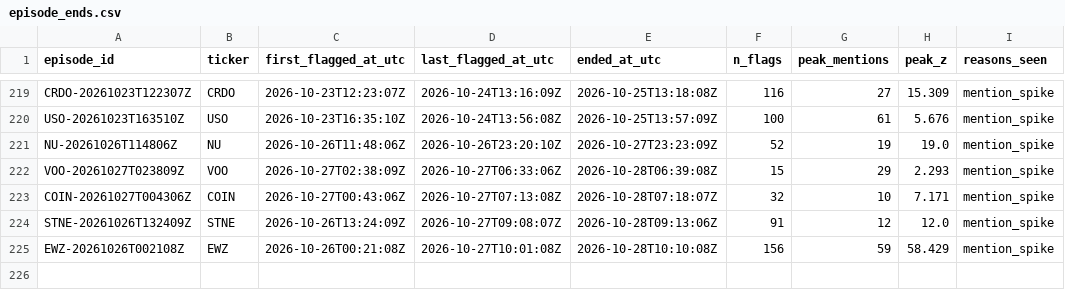
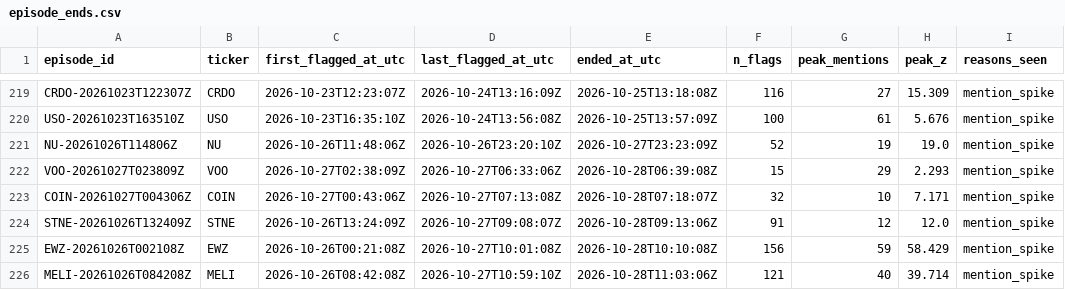
Before and after one commit to ShouvikRaj/pump-dump-detector, a CSV file: candidates/episode_ends.csv, drawn as a sheet; only a part is shown, gaps mark what is left out; the diff names each change by its address in the sheet, - before the commit and + after, or states it on an @@ line.

```diff
--- a/candidates/episode_ends.csv
+++ b/candidates/episode_ends.csv
+row 226: MELI-20261026T084208Z | MELI | 2026-10-26T08:42:08Z | 2026-10-27T10:59:10Z | 2026-10-28T11:03:06Z | 121 | 40 | 39.714 | mention_spike
```
Also changed, not shown: candidates/active.csv, 5 other files.
